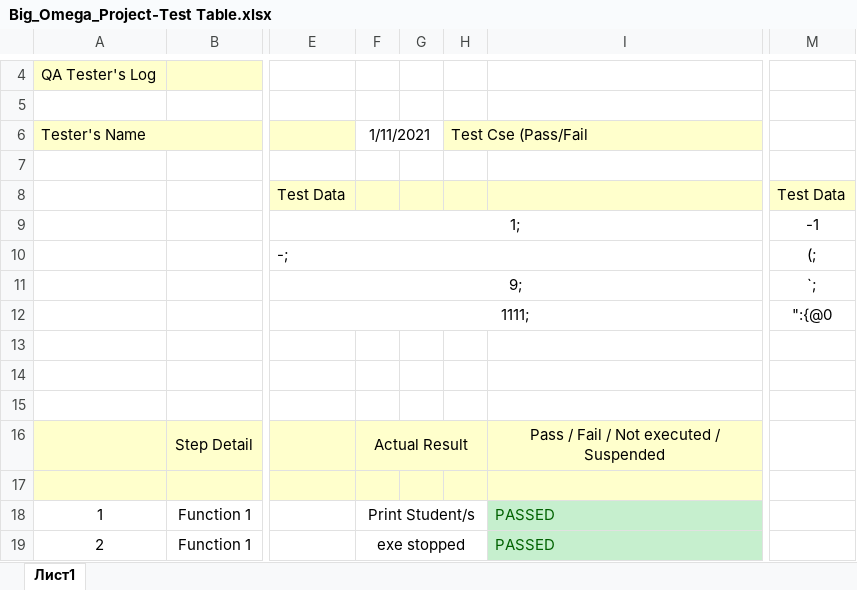
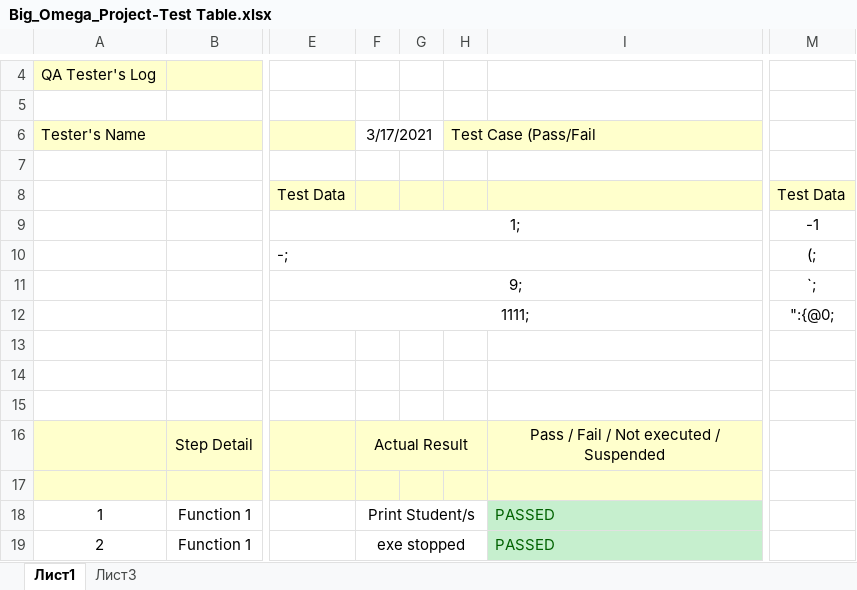
Before and after one commit to yistoyanova18/Big_Omega_Project, an Excel workbook: QA/Big_Omega_Project-Test Table.xlsx, sheet Лист1, drawn as a sheet; only a part is shown, gaps mark what is left out; values as stored, in another font and other column widths than the file's, no borders; the diff names each change by its address in the sheet, - before the commit and + after, or states it on an @@ line.

Commit message:
QS-table 1 finished

```diff
--- a/QA/Big_Omega_Project-Test Table.xlsx (sheet Лист1)
+++ b/QA/Big_Omega_Project-Test Table.xlsx (sheet Лист1)
+sheet tab: Лист3
-F6: 1/11/2021
+F6: 3/17/2021
-H6: Test Cse (Pass/Fail
+H6: Test Case (Pass/Fail
-M12: ":{@0
+M12: ":{@0;
```
